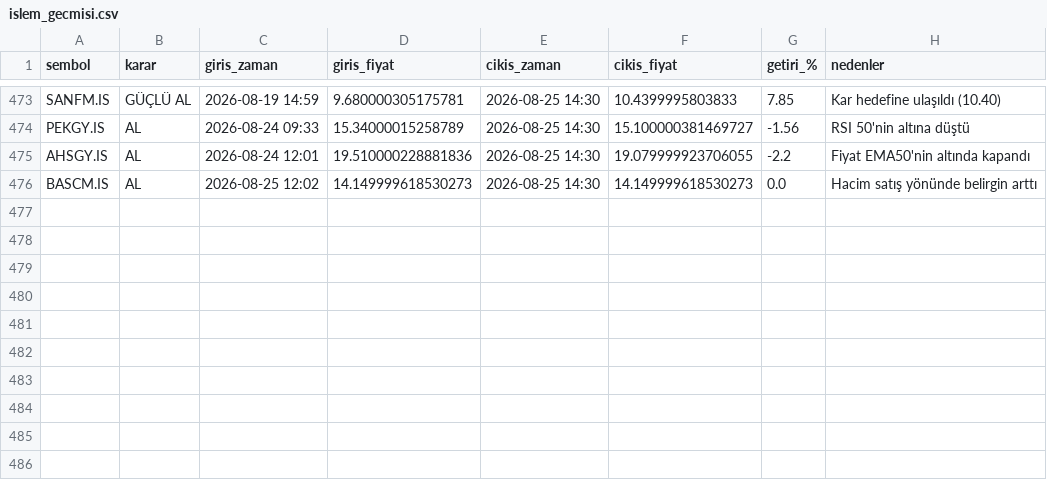
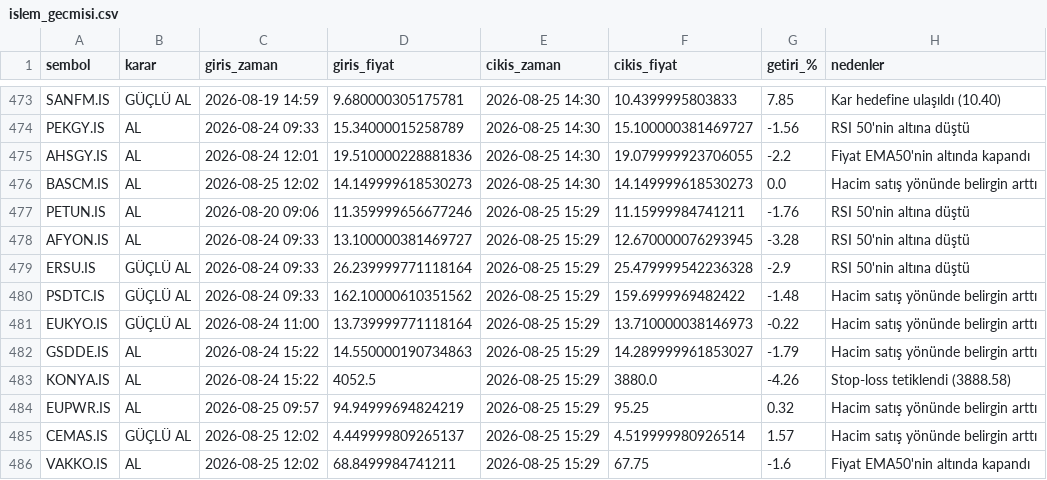
Before and after one commit to cotanakosmanbeyaz-droid/Hisse_arama, a CSV file: islem_gecmisi.csv, drawn as a sheet; only a part is shown, gaps mark what is left out.

```diff
--- a/islem_gecmisi.csv
+++ b/islem_gecmisi.csv
@@ -476 +476,11 @@ AHSGY.IS,AL,2026-08-24 12:01,19.510000228881836,2026-08-25 14:30,19.079999923706
 BASCM.IS,AL,2026-08-25 12:02,14.149999618530273,2026-08-25 14:30,14.149999618530273,0.0,Hacim satış yönünde belirgin arttı
+PETUN.IS,AL,2026-08-20 09:06,11.359999656677246,2026-08-25 15:29,11.15999984741211,-1.76,RSI 50'nin altına düştü
+AFYON.IS,AL,2026-08-24 09:33,13.100000381469727,2026-08-25 15:29,12.670000076293945,-3.28,RSI 50'nin altına düştü
+ERSU.IS,GÜÇLÜ AL,2026-08-24 09:33,26.239999771118164,2026-08-25 15:29,25.479999542236328,-2.9,RSI 50'nin altına düştü
+PSDTC.IS,GÜÇLÜ AL,2026-08-24 09:33,162.10000610351562,2026-08-25 15:29,159.6999969482422,-1.48,Hacim satış yönünde belirgin arttı
+EUKYO.IS,GÜÇLÜ AL,2026-08-24 11:00,13.739999771118164,2026-08-25 15:29,13.710000038146973,-0.22,Hacim satış yönünde belirgin arttı
+GSDDE.IS,AL,2026-08-24 15:22,14.550000190734863,2026-08-25 15:29,14.289999961853027,-1.79,Hacim satış yönünde belirgin arttı
+KONYA.IS,AL,2026-08-24 15:22,4052.5,2026-08-25 15:29,3880.0,-4.26,Stop-loss tetiklendi (3888.58)
+EUPWR.IS,AL,2026-08-25 09:57,94.94999694824219,2026-08-25 15:29,95.25,0.32,Hacim satış yönünde belirgin arttı
+CEMAS.IS,GÜÇLÜ AL,2026-08-25 12:02,4.449999809265137,2026-08-25 15:29,4.519999980926514,1.57,Hacim satış yönünde belirgin arttı
+VAKKO.IS,AL,2026-08-25 12:02,68.8499984741211,2026-08-25 15:29,67.75,-1.6,Fiyat EMA50'nin altında kapandı
```
Also changed, not shown: 1 other file.
